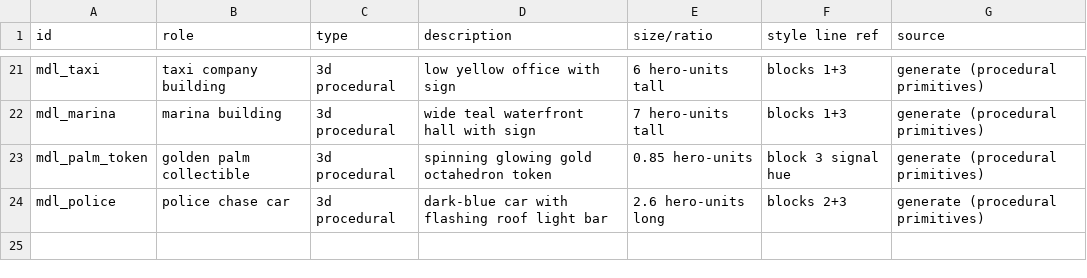
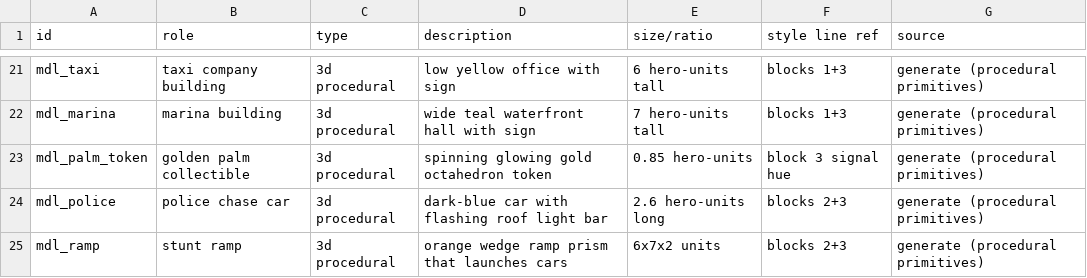
Before and after one commit to gbel1224/my-first-counter, a CSV file: palm-city/design/assets.csv, drawn as a sheet; only a part is shown, gaps mark what is left out.

```diff
--- a/palm-city/design/assets.csv
+++ b/palm-city/design/assets.csv
@@ -24 +24,2 @@ mdl_palm_token,golden palm collectible,3d procedural,spinning glowing gold octah
 mdl_police,police chase car,3d procedural,dark-blue car with flashing roof light bar,2.6 hero-units long,blocks 2+3,generate (procedural primitives)
+mdl_ramp,stunt ramp,3d procedural,orange wedge ramp prism that launches cars,6x7x2 units,blocks 2+3,generate (procedural primitives)
```
Also changed, not shown: 5 other files.
